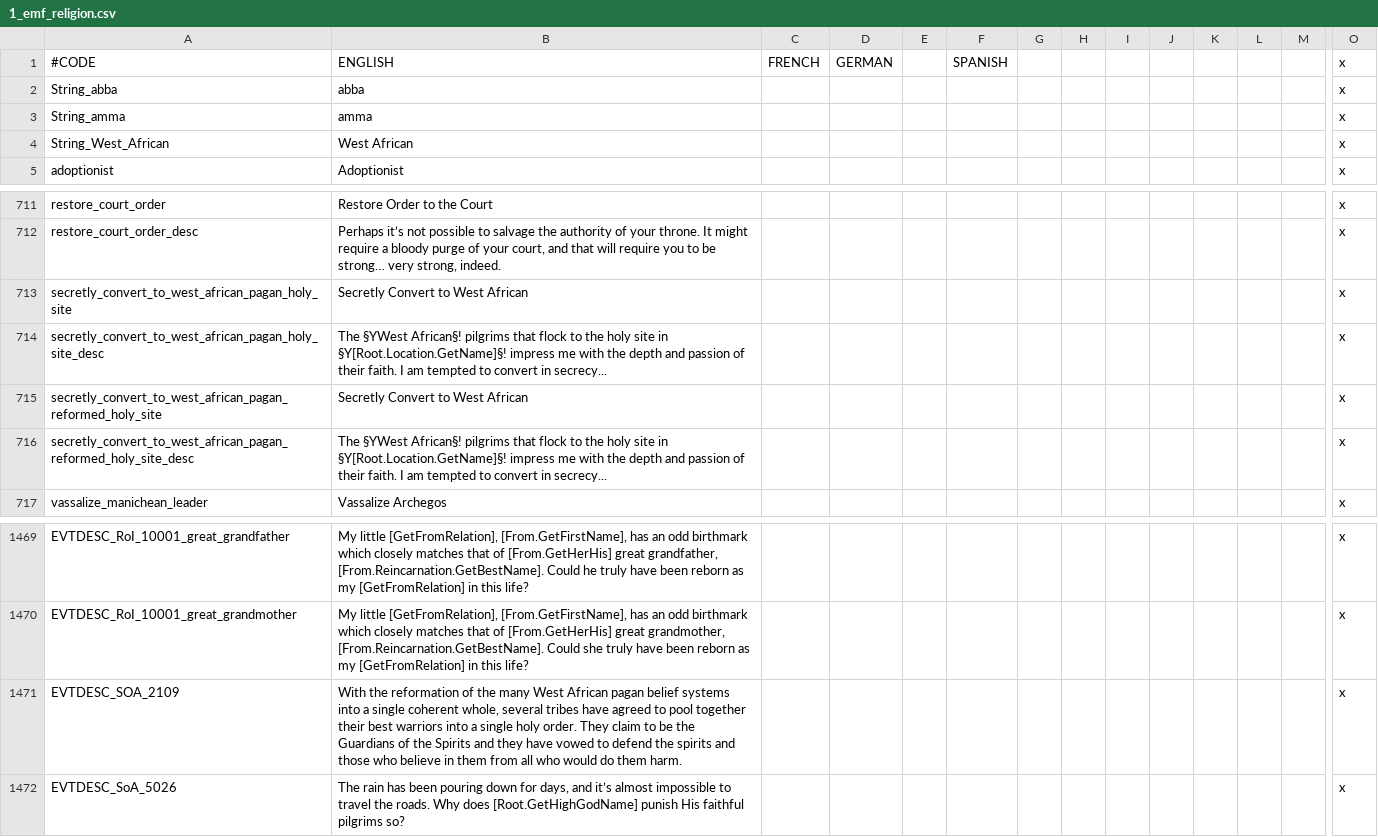
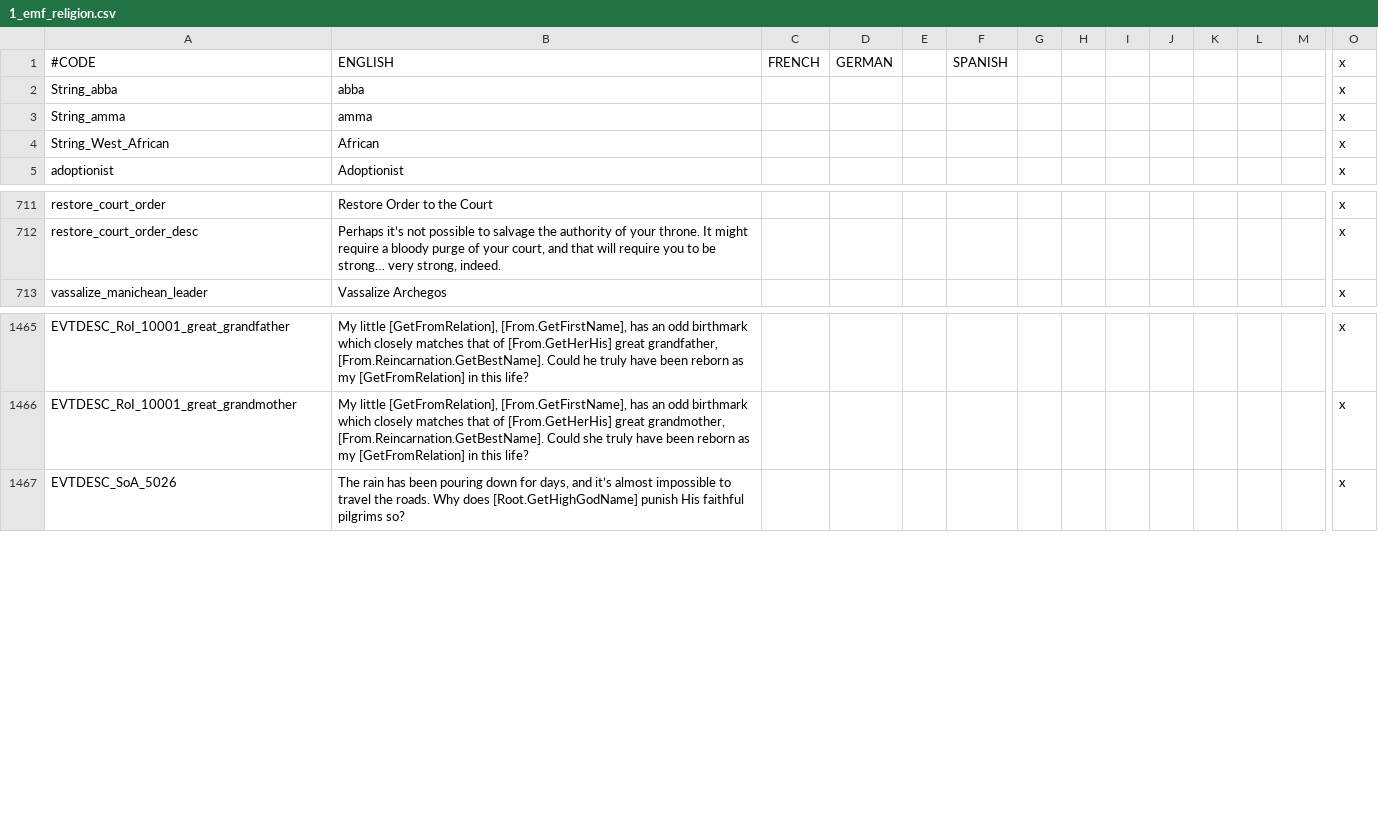
Before and after one commit to escalonn/sed2, a CSV file: build/SED2/localisation/1_emf_religion.csv, drawn as a sheet; only a part is shown, gaps mark what is left out; rows hold the shown columns only; the diff names each change by its address in the sheet, - before the commit and + after, or states it on an @@ line.

```diff
--- a/build/SED2/localisation/1_emf_religion.csv
+++ b/build/SED2/localisation/1_emf_religion.csv
-B4: West African
+B4: African
-row 713: secretly_convert_to_west_african_pagan_holy_site | Secretly Convert to West African |  |  |  |  |  |  |  |  |  |  |  | x
-row 714: secretly_convert_to_west_african_pagan_holy_site_desc | The §YWest African§! pilgrims that flock to the holy site in §Y[Root.Location.GetName]§! impress me with the depth and passion of their faith. I am tempted to convert in secrecy... |  |  |  |  |  |  |  |  |  |  |  | x
-row 715: secretly_convert_to_west_african_pagan_reformed_holy_site | Secretly Convert to West African |  |  |  |  |  |  |  |  |  |  |  | x
-row 716: secretly_convert_to_west_african_pagan_reformed_holy_site_desc | The §YWest African§! pilgrims that flock to the holy site in §Y[Root.Location.GetName]§! impress me with the depth and passion of their faith. I am tempted to convert in secrecy... |  |  |  |  |  |  |  |  |  |  |  | x
-row 1471: EVTDESC_SOA_2109 | With the reformation of the many West African pagan belief systems into a single coherent whole, several tribes have agreed to pool together their best warriors into a single holy order. They claim to be the Guardians of the Spirits and they have vowed to defend the spirits and those who believe in them from all who would do them harm. |  |  |  |  |  |  |  |  |  |  |  | x
```
Also changed, not shown: 1 other file.
